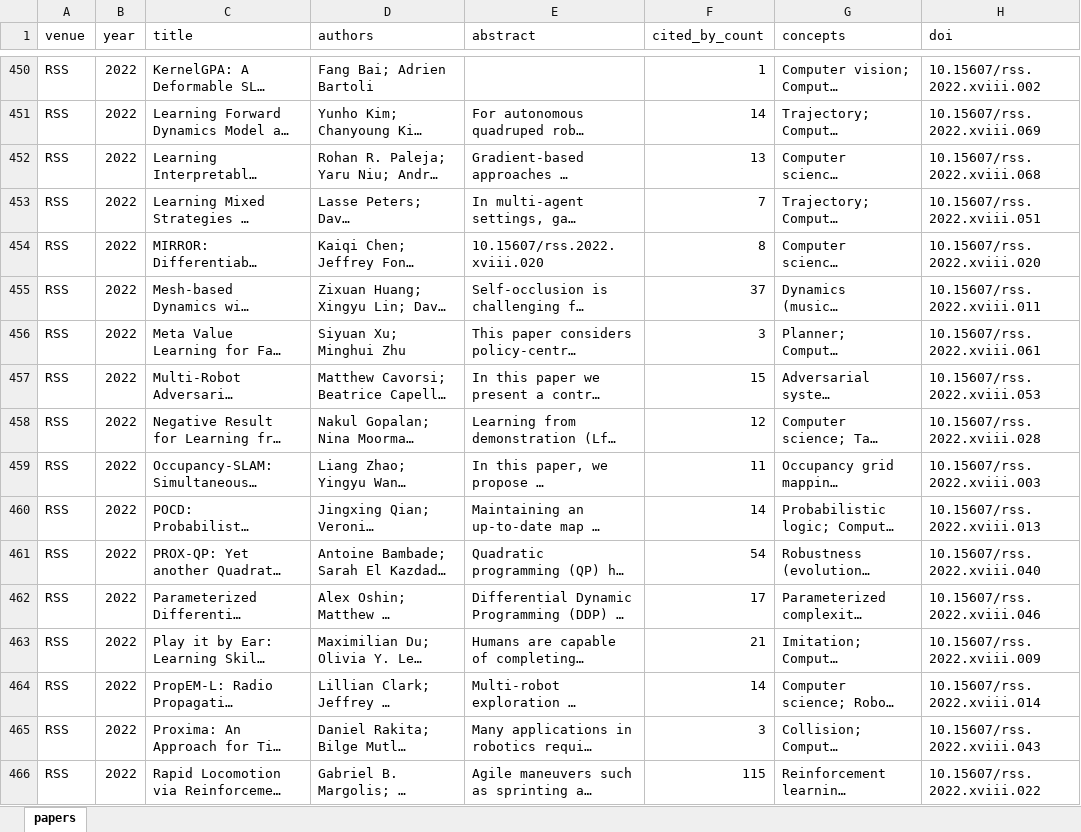
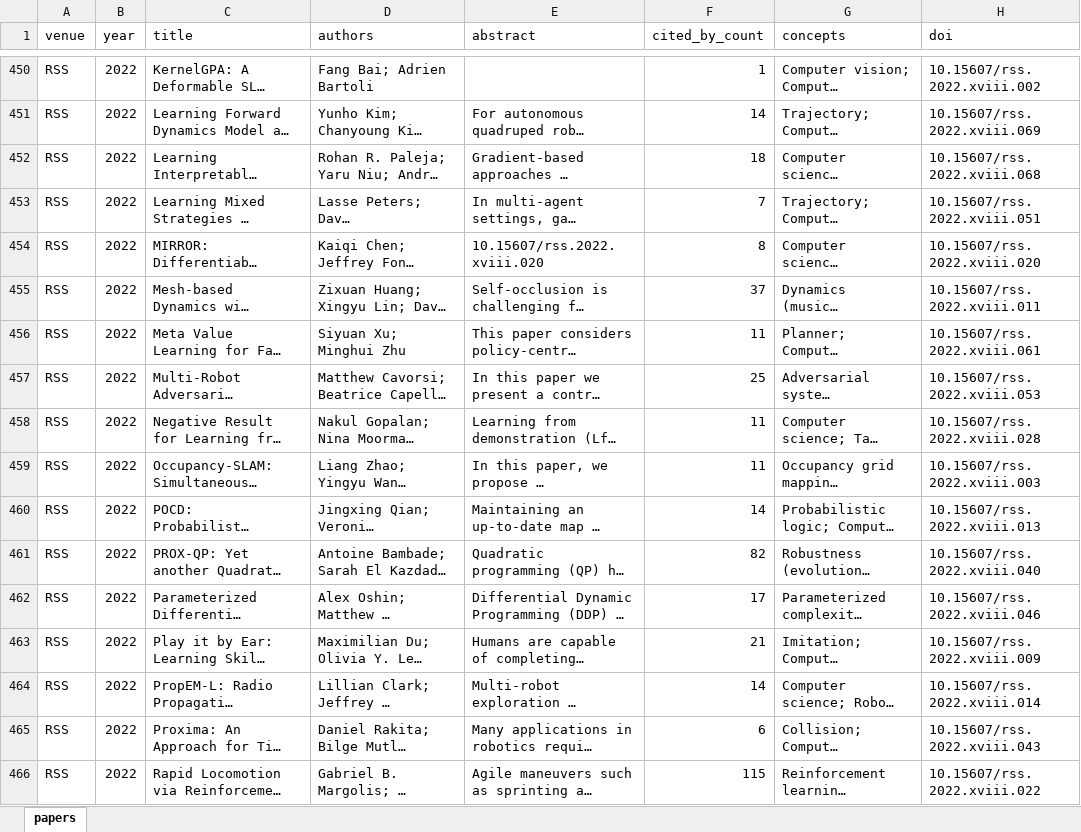
Before and after one commit to gisbi-kim/robopaper-atlas, an Excel workbook: by_venue/RSS.xlsx, sheet papers, drawn as a sheet; only a part is shown, gaps mark what is left out; long unchanged cells end in …; values as stored, in another font and other column widths than the file's, no cell formats; the diff covers the shown part only; the diff names each change by its address in the sheet, - before the commit and + after, or states it on an @@ line.

```diff
--- a/by_venue/RSS.xlsx (sheet papers)
+++ b/by_venue/RSS.xlsx (sheet papers)
-F452 (cited_by_count): 13
+F452 (cited_by_count): 18
-F456 (cited_by_count): 3
+F456 (cited_by_count): 11
-F457 (cited_by_count): 15
+F457 (cited_by_count): 25
-F458 (cited_by_count): 12
+F458 (cited_by_count): 11
-F461 (cited_by_count): 54
+F461 (cited_by_count): 82
-F465 (cited_by_count): 3
+F465 (cited_by_count): 6
```
Also changed, not shown: 393 edited cells elsewhere in this sheet, cell formats, by_venue/RA-P.xlsx, by_venue/RAM.xlsx, 34 other files.
